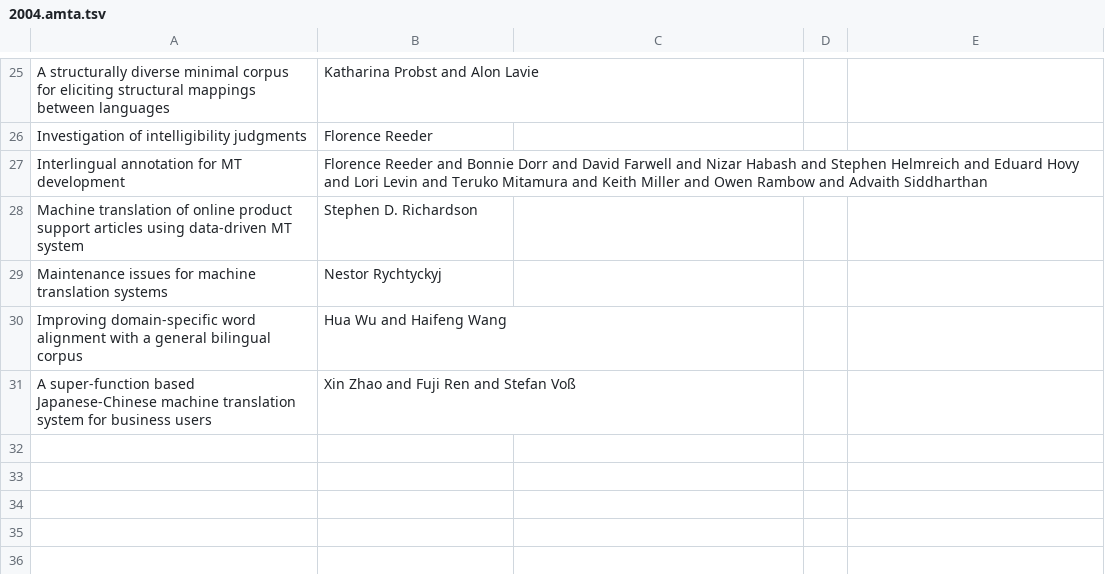
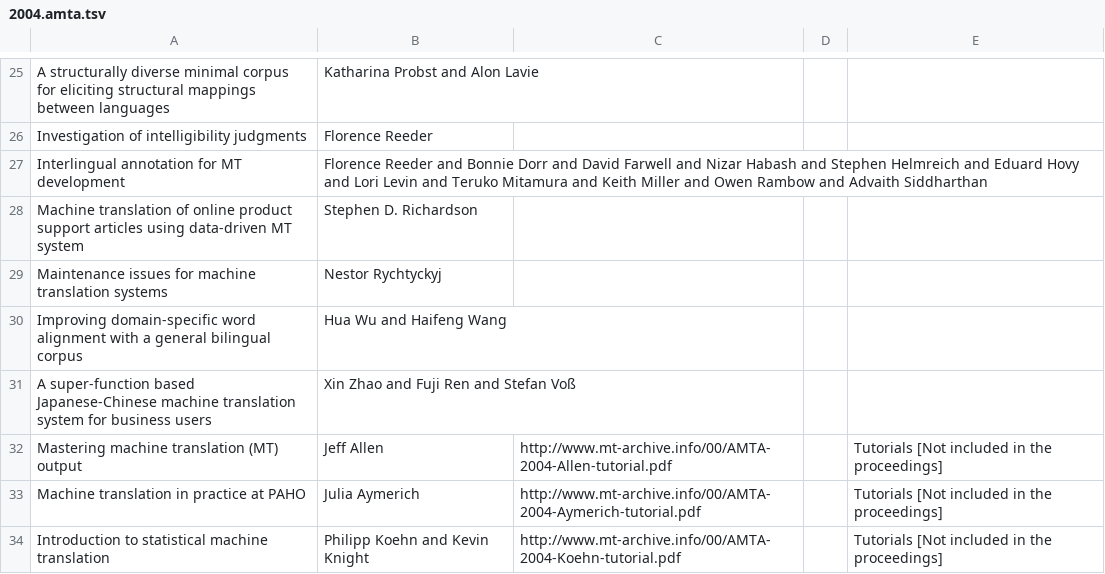
Before and after one commit to davidstap/mt-archive, a TSV file: data/amta/2004.amta.tsv, drawn as a sheet; only a part is shown, gaps mark what is left out.

Commit message:
fix

```diff
--- a/data/amta/2004.amta.tsv
+++ b/data/amta/2004.amta.tsv
@@ -31 +31,4 @@ Improving domain-specific word alignment with a general bilingual corpus	Hua Wu
 A super-function based Japanese-Chinese machine translation system for business users	Xin Zhao and Fuji Ren and Stefan Voß
+Mastering machine translation (MT) output	Jeff Allen	http://www.mt-archive.info/00/AMTA-2004-Allen-tutorial.pdf		Tutorials [Not included in the proceedings]
+Machine translation in practice at PAHO	Julia Aymerich	http://www.mt-archive.info/00/AMTA-2004-Aymerich-tutorial.pdf		Tutorials [Not included in the proceedings]
+Introduction to statistical machine translation	Philipp Koehn and Kevin Knight	http://www.mt-archive.info/00/AMTA-2004-Koehn-tutorial.pdf		Tutorials [Not included in the proceedings]
```
